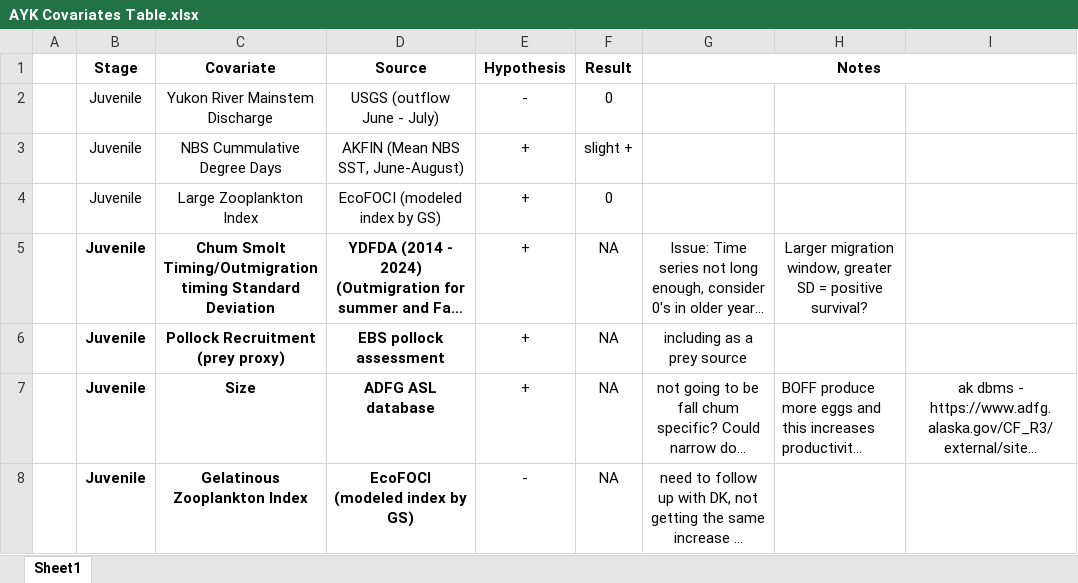
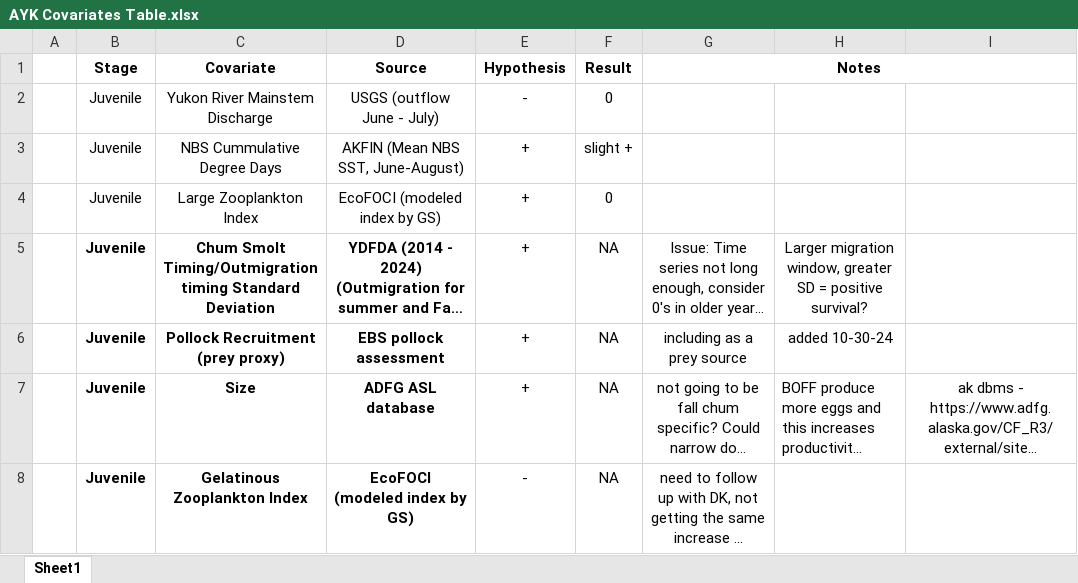
Before and after one commit to genoa-sullaway/Yukon-Chum-IPM, an Excel workbook: AYK Covariates Table.xlsx, sheet Sheet1, drawn as a sheet; only a part is shown; long unchanged cells end in …; values as stored, in another font and other column widths than the file's, no borders; the diff names each change by its address in the sheet, - before the commit and + after, or states it on an @@ line.

Commit message:
add in new covariates - pollock recruitment
gets added into stage a.
- remove zooplankton because it is positively correlated with temperature
hmm age comps gets worse just changing the covariate??
- changed how pollock was mean scaled so ti was just the yeras in model
- added in size, havent run yet just tidied

```diff
--- a/AYK Covariates Table.xlsx (sheet Sheet1)
+++ b/AYK Covariates Table.xlsx (sheet Sheet1)
-H6: (empty)
+H6: added 10-30-24
```
Also changed, not shown: 8 other files.
